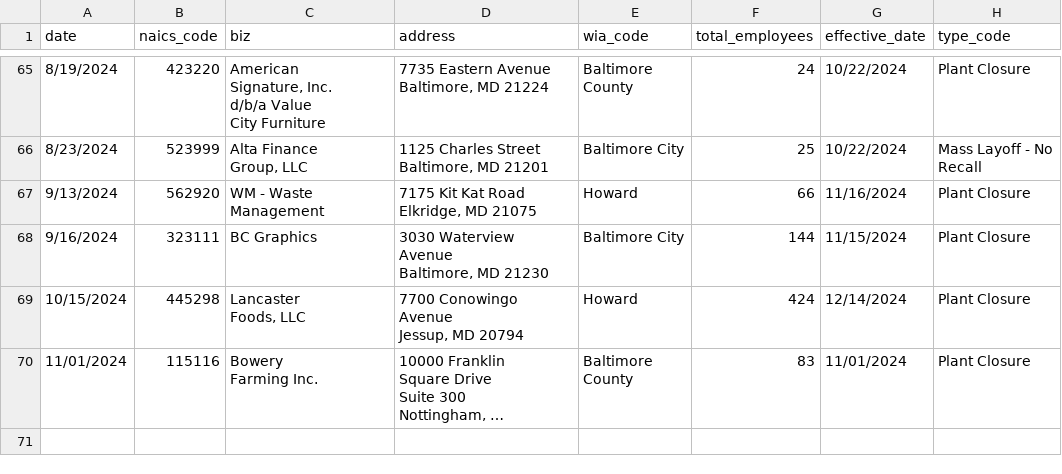
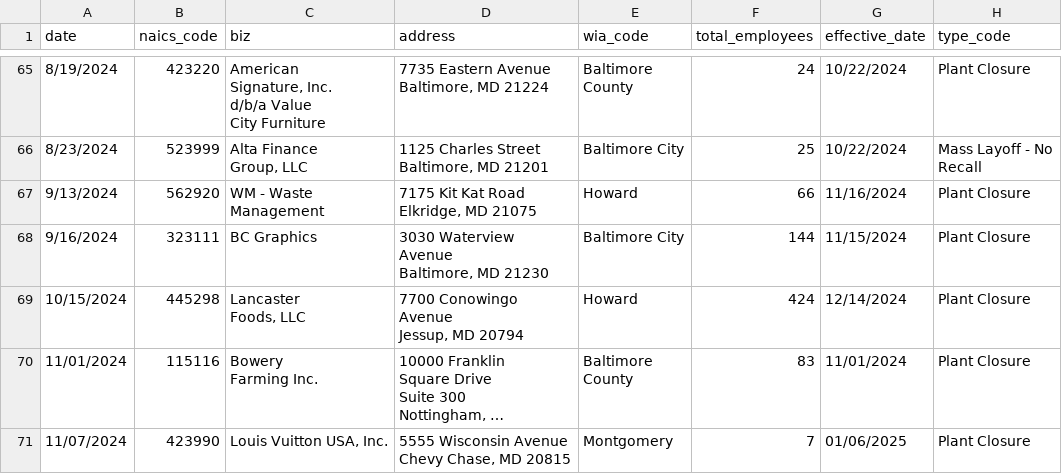
Before and after one commit to aadittambe/first-nicar-github-scraper, a CSV file: warn-data.csv, drawn as a sheet; only a part is shown, gaps mark what is left out; long unchanged cells end in …; ↵ is a line break in a cell; the diff names each change by its address in the sheet, - before the commit and + after, or states it on an @@ line.

```diff
--- a/warn-data.csv
+++ b/warn-data.csv
+row 71: 11/07/2024 | 423990 | Louis Vuitton USA, Inc. | 5555 Wisconsin Avenue ↵ Chevy Chase, MD 20815 | Montgomery | 7 | 01/06/2025 | Plant Closure
```
